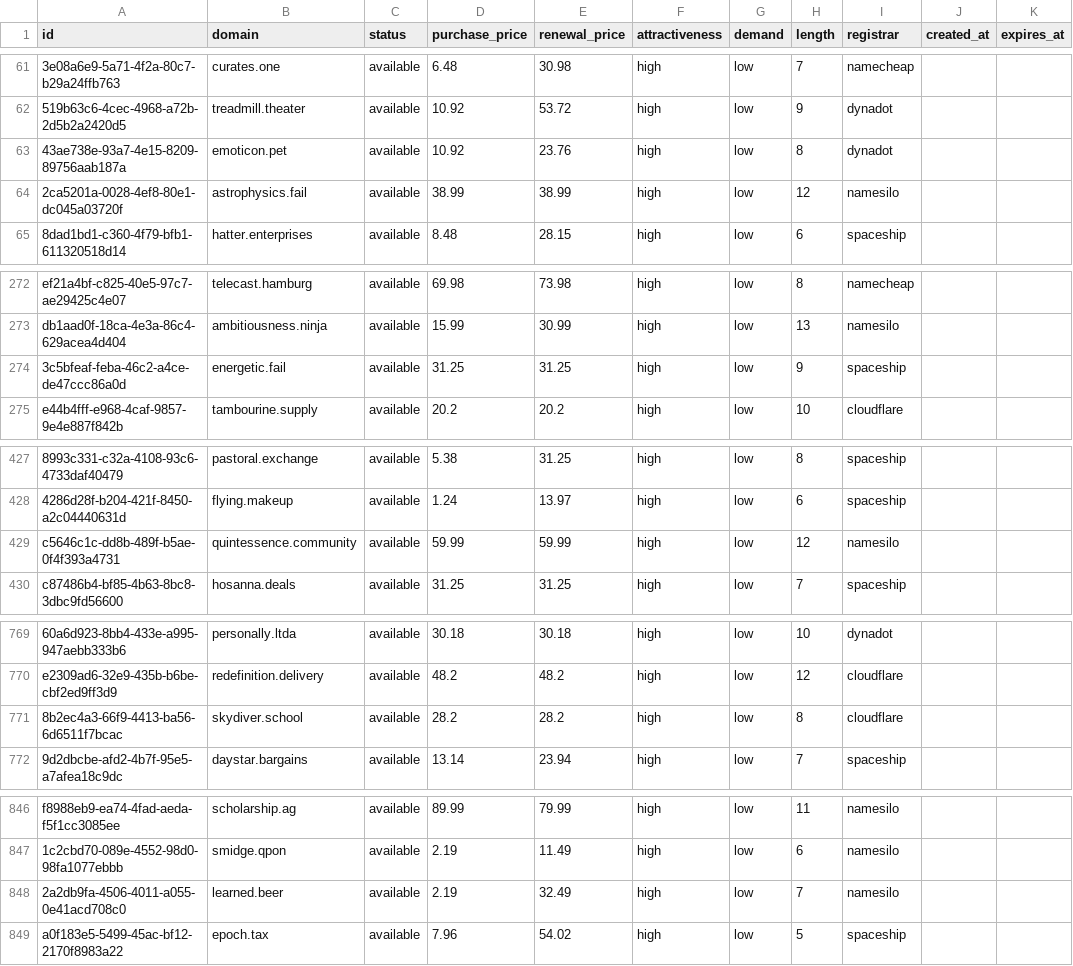
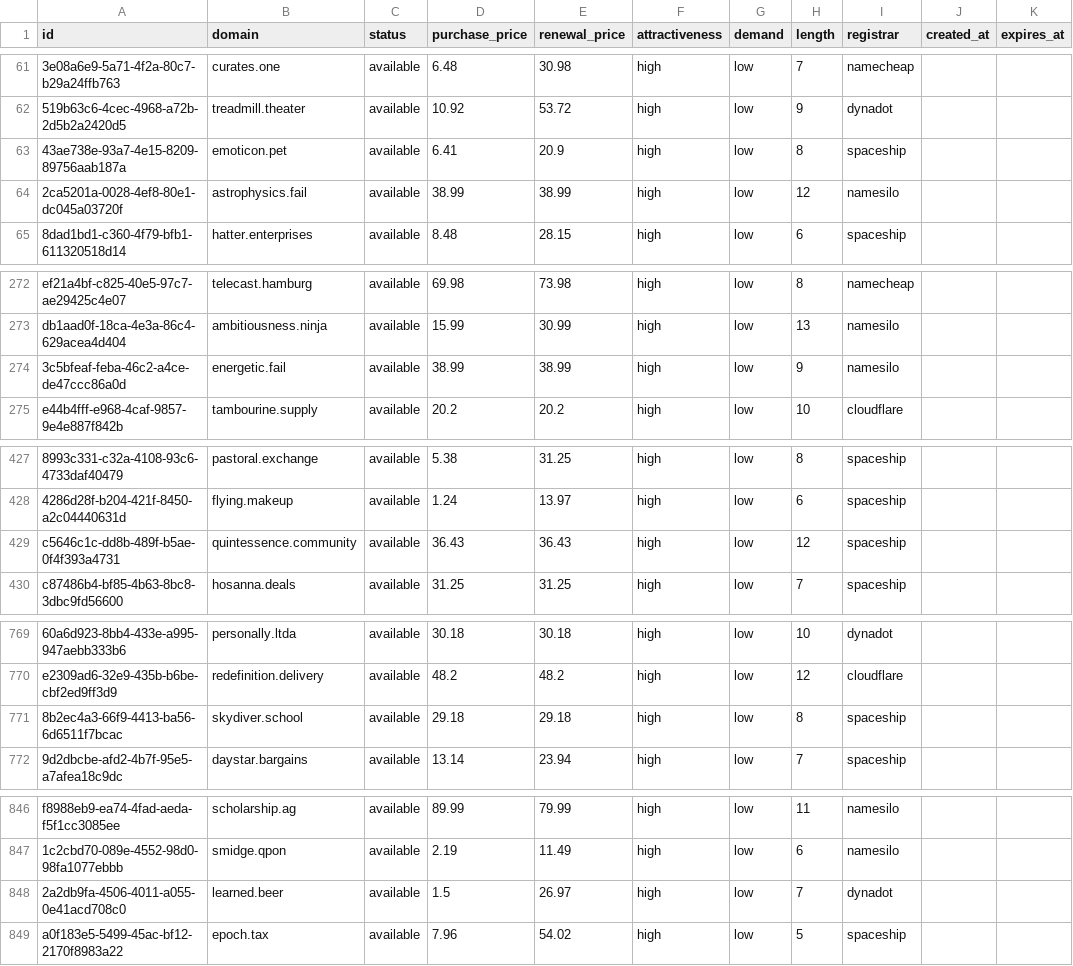
Before and after one commit to UniqueDomains/positive-oneword-domains, a CSV file: positive.csv, drawn as a sheet; only a part is shown, gaps mark what is left out; the diff covers the shown part only; the diff names each change by its address in the sheet, - before the commit and + after, or states it on an @@ line.

Commit message:
Domains update

```diff
--- a/positive.csv
+++ b/positive.csv
-D63 (purchase_price): 10.92
+D63 (purchase_price): 6.41
-E63 (renewal_price): 23.76
+E63 (renewal_price): 20.9
-I63 (registrar): dynadot
+I63 (registrar): spaceship
-D274 (purchase_price): 31.25
+D274 (purchase_price): 38.99
-E274 (renewal_price): 31.25
+E274 (renewal_price): 38.99
-I274 (registrar): spaceship
+I274 (registrar): namesilo
-D429 (purchase_price): 59.99
+D429 (purchase_price): 36.43
-E429 (renewal_price): 59.99
+E429 (renewal_price): 36.43
-I429 (registrar): namesilo
+I429 (registrar): spaceship
-D771 (purchase_price): 28.2
+D771 (purchase_price): 29.18
-E771 (renewal_price): 28.2
+E771 (renewal_price): 29.18
-I771 (registrar): cloudflare
+I771 (registrar): spaceship
-D848 (purchase_price): 2.19
+D848 (purchase_price): 1.5
-E848 (renewal_price): 32.49
+E848 (renewal_price): 26.97
-I848 (registrar): namesilo
+I848 (registrar): dynadot
```
Also changed, not shown: 3 edited cells elsewhere in this file, 5 other files.
